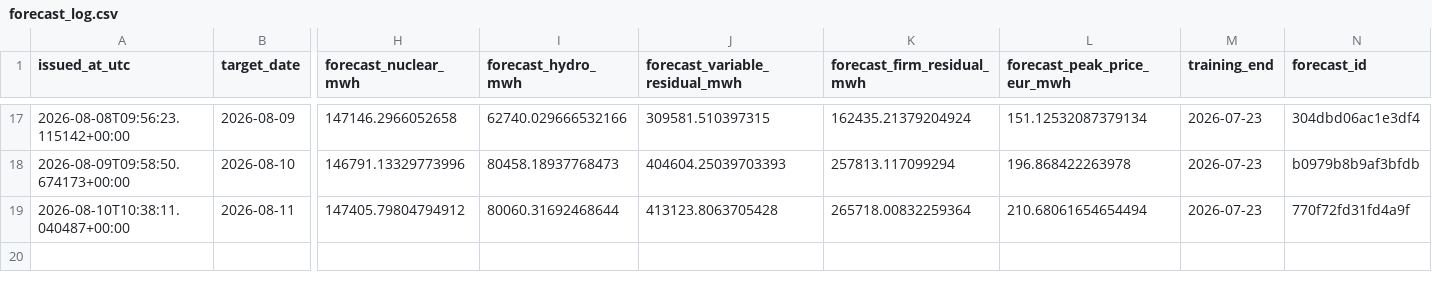
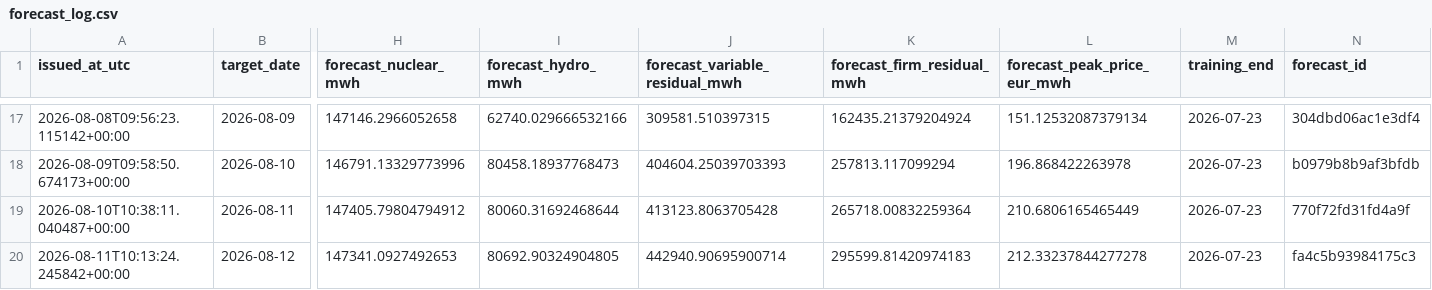
Before and after one commit to Evanssdas/Spain-Market-Platform, a CSV file: logs/forecast_log.csv, drawn as a sheet; only a part is shown, gaps mark what is left out; rows hold the shown columns only; the diff names each change by its address in the sheet, - before the commit and + after, or states it on an @@ line.

```diff
--- a/logs/forecast_log.csv
+++ b/logs/forecast_log.csv
-L19 (forecast_peak_price_eur_mwh): 210.68061654654494
+L19 (forecast_peak_price_eur_mwh): 210.6806165465449
+row 20: 2026-08-11T10:13:24.245842+00:00 | 2026-08-12 | 147341.0927492653 | 80692.90324904805 | 442940.90695900714 | 295599.81420974183 | 212.33237844277278 | 2026-07-23 | fa4c5b93984175c3
```
Also changed, not shown: data/processed/prices_daily.csv, data/processed/weather_daily.csv, 5 other files.
